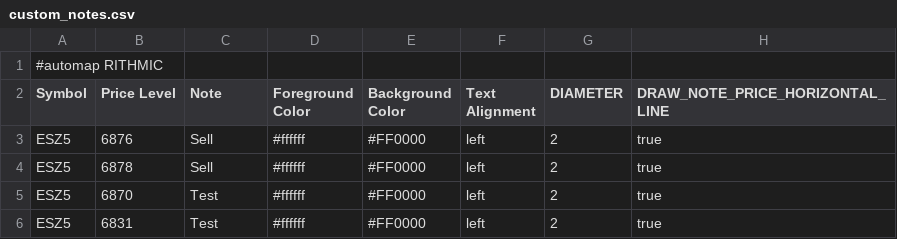
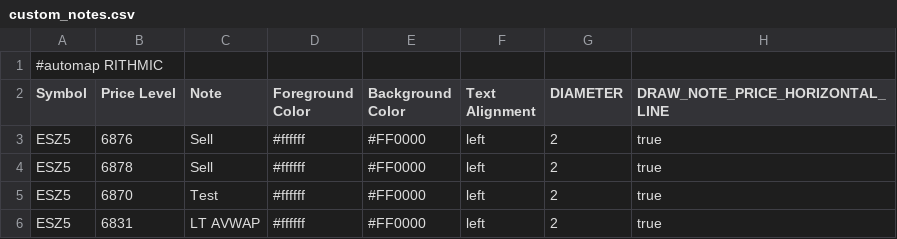
Before and after one commit to jdrochester/BookmapCloudSync, a CSV file: custom_notes.csv, drawn as a sheet.

Commit message:
Auto update from Google Sheets

```diff
--- a/custom_notes.csv
+++ b/custom_notes.csv
@@ -5,2 +5,2 @@
 "ESZ5","6870","Test","#ffffff","#FF0000","left","2","true"
-"ESZ5","6831","Test","#ffffff","#FF0000","left","2","true"
+"ESZ5","6831","LT AVWAP","#ffffff","#FF0000","left","2","true"
```
